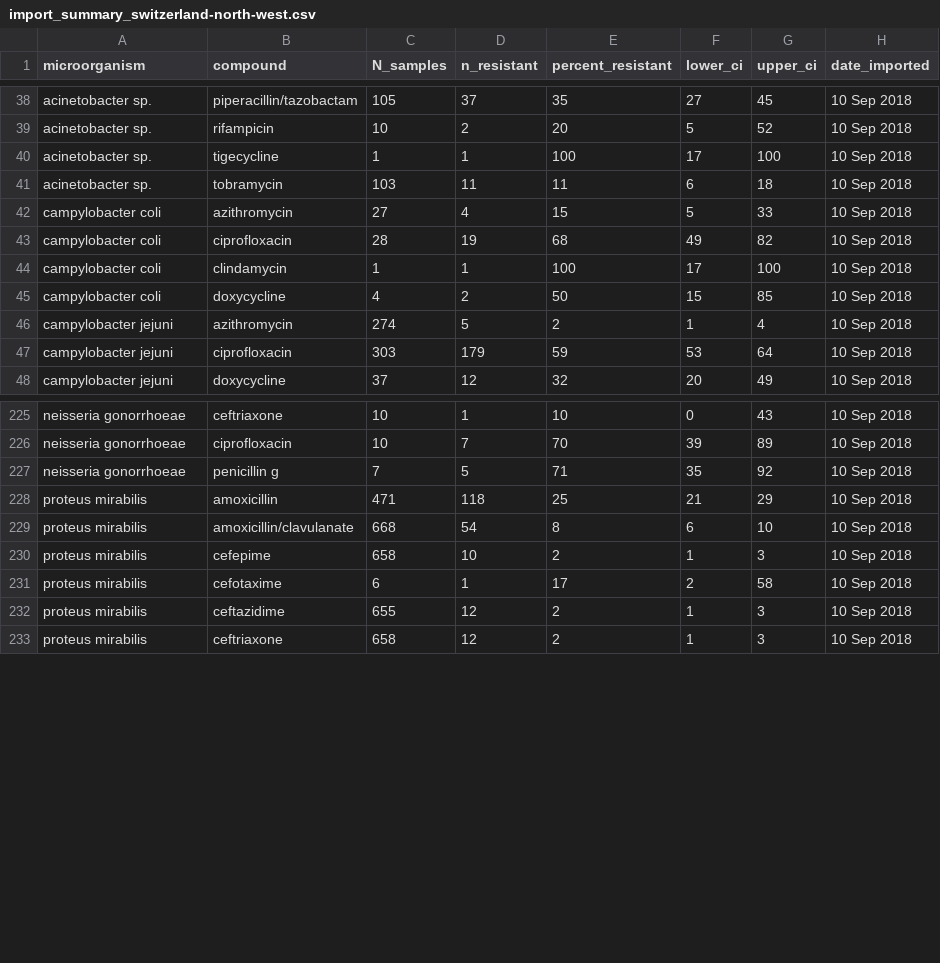
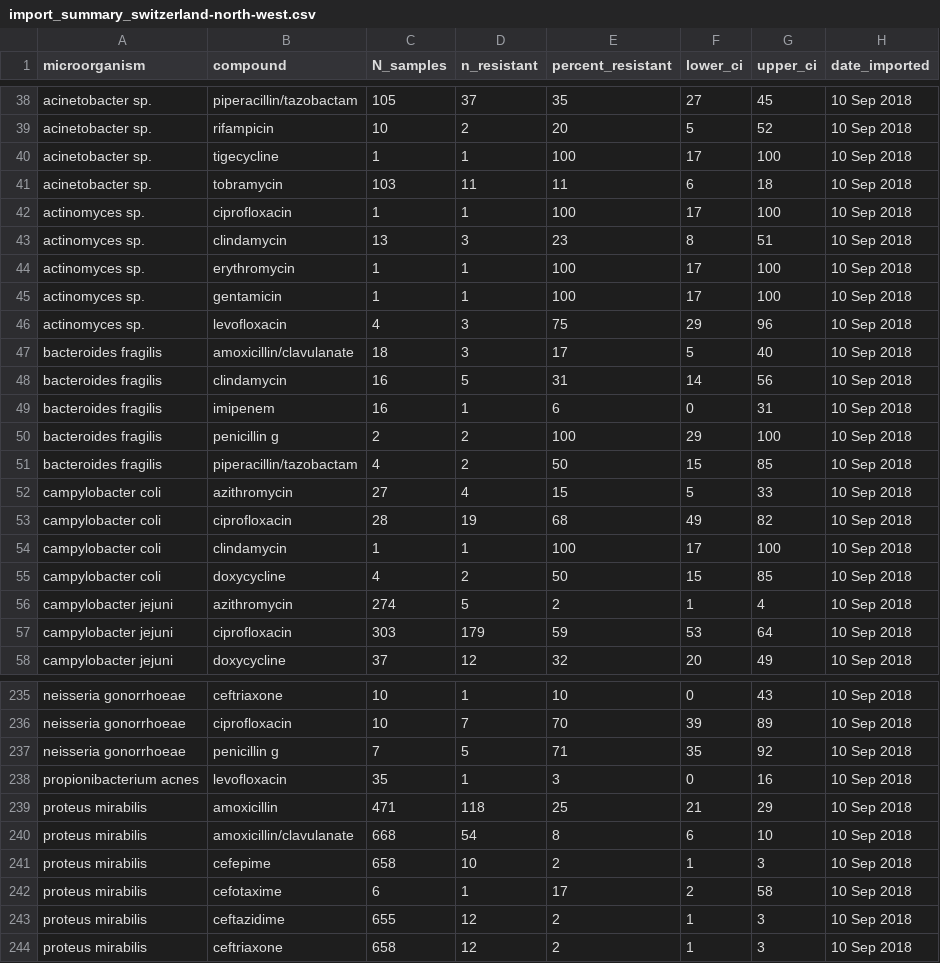
Before and after one commit to infect-org/api, a CSV file: temp/import_summary_switzerland-north-west.csv, drawn as a sheet; only a part is shown, gaps mark what is left out; the diff names each change by its address in the sheet, - before the commit and + after, or states it on an @@ line.

```diff
--- a/temp/import_summary_switzerland-north-west.csv
+++ b/temp/import_summary_switzerland-north-west.csv
+row 42: actinomyces sp. | ciprofloxacin | 1 | 1 | 100 | 17 | 100 | 10 Sep 2018
+row 43: actinomyces sp. | clindamycin | 13 | 3 | 23 | 8 | 51 | 10 Sep 2018
+row 44: actinomyces sp. | erythromycin | 1 | 1 | 100 | 17 | 100 | 10 Sep 2018
+row 45: actinomyces sp. | gentamicin | 1 | 1 | 100 | 17 | 100 | 10 Sep 2018
+row 46: actinomyces sp. | levofloxacin | 4 | 3 | 75 | 29 | 96 | 10 Sep 2018
+row 47: bacteroides fragilis | amoxicillin/clavulanate | 18 | 3 | 17 | 5 | 40 | 10 Sep 2018
+row 48: bacteroides fragilis | clindamycin | 16 | 5 | 31 | 14 | 56 | 10 Sep 2018
+row 49: bacteroides fragilis | imipenem | 16 | 1 | 6 | 0 | 31 | 10 Sep 2018
+row 50: bacteroides fragilis | penicillin g | 2 | 2 | 100 | 29 | 100 | 10 Sep 2018
+row 51: bacteroides fragilis | piperacillin/tazobactam | 4 | 2 | 50 | 15 | 85 | 10 Sep 2018
+row 238: propionibacterium acnes | levofloxacin | 35 | 1 | 3 | 0 | 16 | 10 Sep 2018
```
Also changed, not shown: temp/import_summary_all.csv, temp/import_summary_switzerland-central-west.csv, 8 other files.
